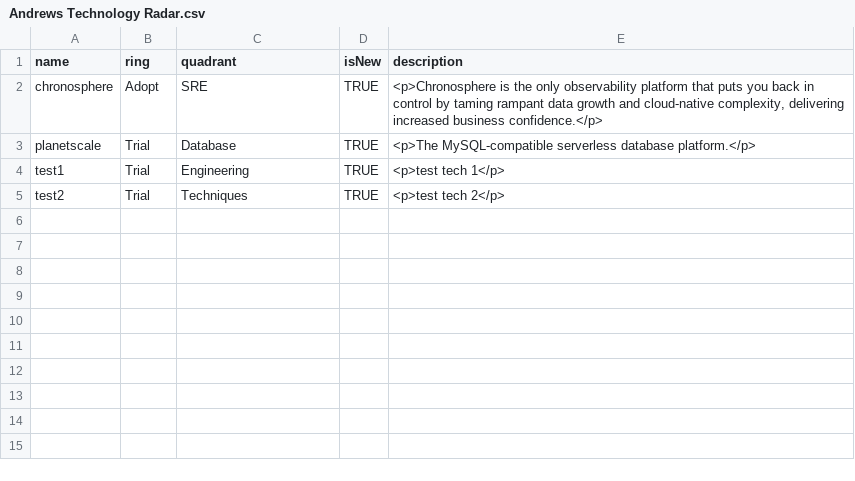
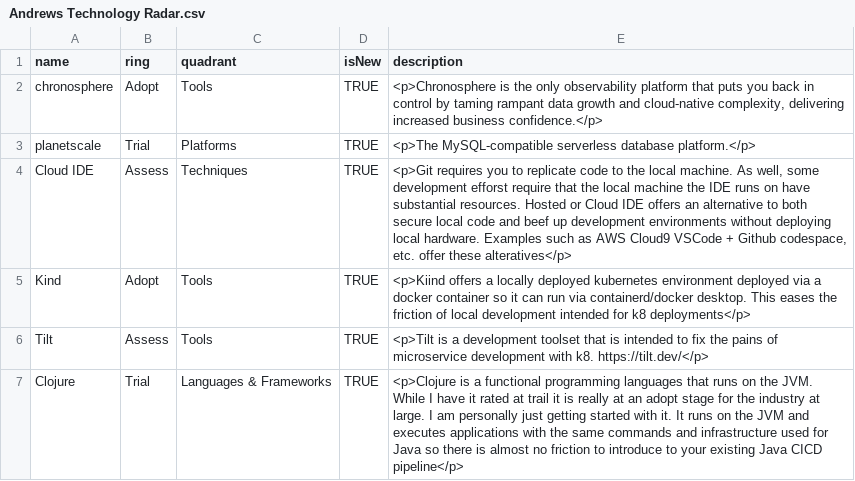
Before and after one commit to aleichter/old-site, a CSV file: radar/Andrews Technology Radar.csv, drawn as a sheet.

Commit message:
Add Cloud ID, Kind, Tilt and Clojure to my personal radar

```diff
--- a/radar/Andrews Technology Radar.csv
+++ b/radar/Andrews Technology Radar.csv
@@ -1,5 +1,7 @@
 name,ring,quadrant,isNew,description
-"chronosphere","Adopt","SRE",TRUE,"<p>Chronosphere is the only observability platform that puts you back in control by taming rampant data growth and cloud-native complexity, delivering increased business confidence.</p>"
-"planetscale","Trial","Database",TRUE,"<p>The MySQL-compatible serverless database platform.</p>"
-"test1","Trial","Engineering",TRUE,"<p>test tech 1</p>"
-"test2","Trial","Techniques",TRUE,"<p>test tech 2</p>"
+"chronosphere","Adopt","Tools",TRUE,"<p>Chronosphere is the only observability platform that puts you back in control by taming rampant data growth and cloud-native complexity, delivering increased business confidence.</p>"
+"planetscale","Trial","Platforms",TRUE,"<p>The MySQL-compatible serverless database platform.</p>"
+"Cloud IDE","Assess","Techniques",TRUE,"<p>Git requires you to replicate code to the local machine. As well, some development efforst require that the local machine the IDE runs on have substantial resources.  Hosted or Cloud IDE offers an alternative to both secure local code and beef up development environments without deploying local hardware.  Examples such as AWS Cloud9 VSCode + Github codespace, etc. offer these alteratives</p>"
+"Kind","Adopt","Tools",TRUE,"<p>Kiind offers a locally deployed kubernetes environment deployed via a docker container so it can run via containerd/docker desktop.  This eases the friction of local development intended for k8 deployments</p>"
+"Tilt","Assess","Tools",TRUE,"<p>Tilt is a development toolset that is intended to fix the pains of microservice development with k8. https://tilt.dev/</p>"
+"Clojure","Trial","Languages & Frameworks",TRUE,"<p>Clojure is a functional programming languages that runs on the JVM.  While I have it rated at trail it is really at an adopt stage for the industry at large.  I am personally just getting started with it.  It runs on the JVM and executes applications with the same commands and infrastructure used for Java so there is almost no friction to introduce to your existing Java CICD pipeline</p>"
```
